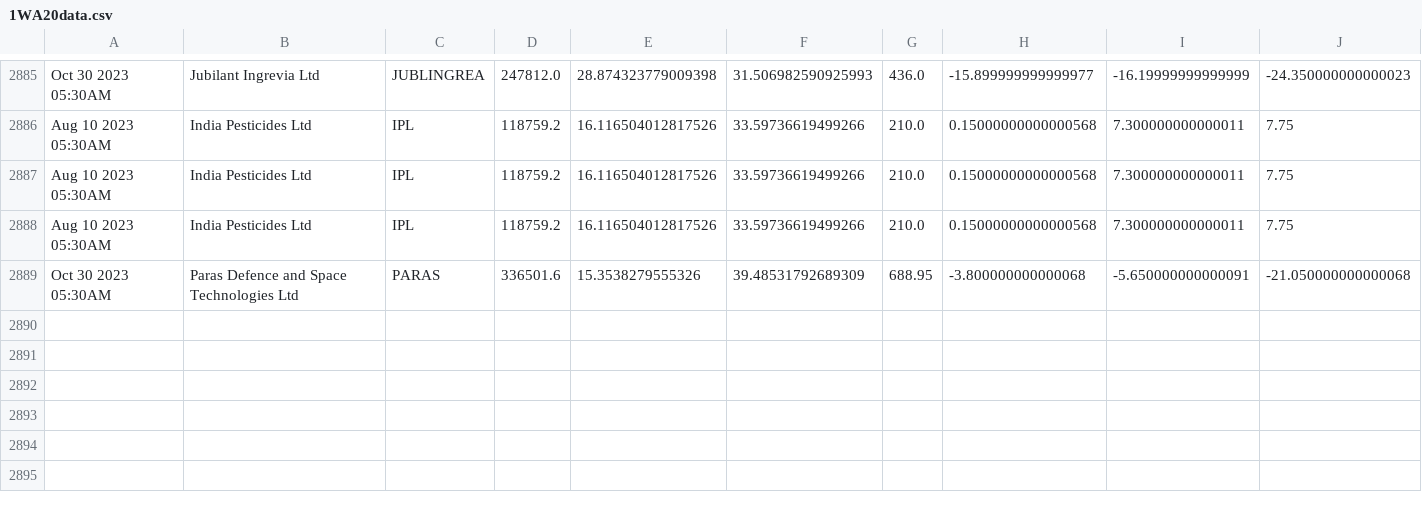
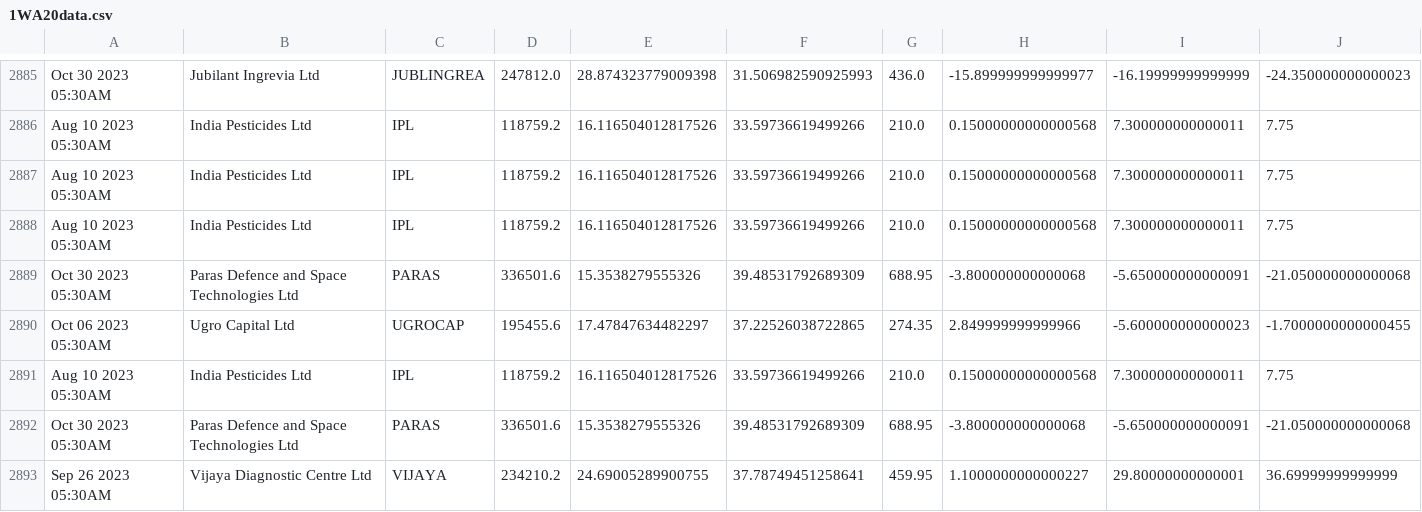
Before and after one commit to bentx/StockSpell, a CSV file: Results/details/1WA20data.csv, drawn as a sheet; only a part is shown, gaps mark what is left out; rows hold the shown columns only; the diff names each change by its address in the sheet, - before the commit and + after, or states it on an @@ line.

```diff
--- a/Results/details/1WA20data.csv
+++ b/Results/details/1WA20data.csv
+row 2890: Oct 06 2023 05:30AM | Ugro Capital Ltd | UGROCAP | 195455.6 | 17.47847634482297 | 37.22526038722865 | 274.35 | 2.849999999999966 | -5.600000000000023 | -1.7000000000000455
+row 2891: Aug 10 2023 05:30AM | India Pesticides Ltd | IPL | 118759.2 | 16.116504012817526 | 33.59736619499266 | 210.0 | 0.15000000000000568 | 7.300000000000011 | 7.75
+row 2892: Oct 30 2023 05:30AM | Paras Defence and Space Technologies Ltd | PARAS | 336501.6 | 15.3538279555326 | 39.48531792689309 | 688.95 | -3.800000000000068 | -5.650000000000091 | -21.050000000000068
+row 2893: Sep 26 2023 05:30AM | Vijaya Diagnostic Centre Ltd | VIJAYA | 234210.2 | 24.69005289900755 | 37.78749451258641 | 459.95 | 1.1000000000000227 | 29.80000000000001 | 36.69999999999999
```
Also changed, not shown: Results/details/1WA10data.csv, Results/details/1WA12data.csv, 31 other files.
